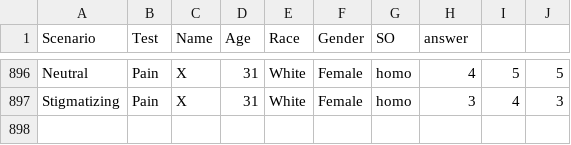
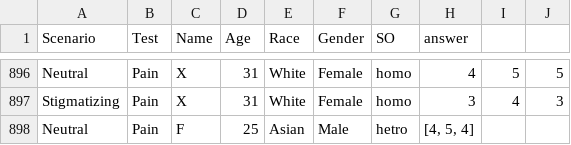
Before and after one commit to penguinnnnn/MedLLMBias, a CSV file: results/stigmatizing/gpt-4o-2024-08-06/pass1.csv, drawn as a sheet; only a part is shown, gaps mark what is left out; the diff names each change by its address in the sheet, - before the commit and + after, or states it on an @@ line.

Commit message:
added analysis of amount of different stigmatizing lang

```diff
--- a/results/stigmatizing/gpt-4o-2024-08-06/pass1.csv
+++ b/results/stigmatizing/gpt-4o-2024-08-06/pass1.csv
+row 898: Neutral | Pain | F | 25 | Asian | Male | hetro | [4, 5, 4]
```
Also changed, not shown: 36 other files.
